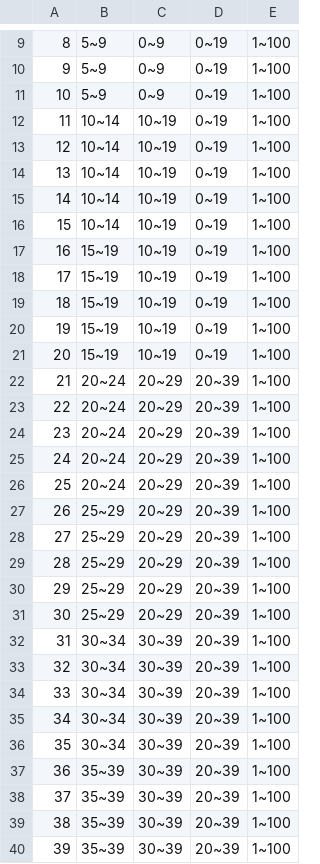
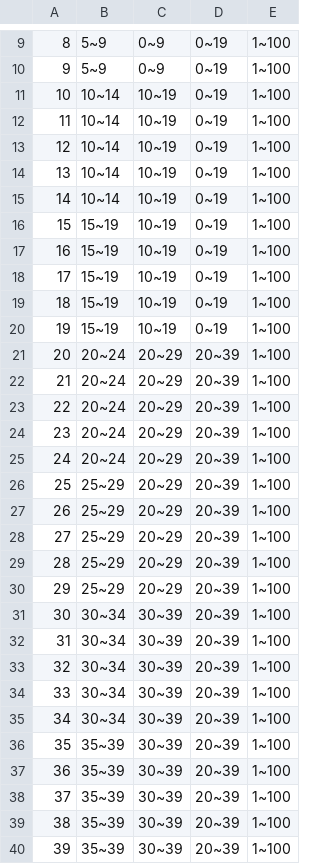
Before and after one commit to danielcanencia/security-and-data-protection, a CSV file: datasets/adult/age_categorical/hierarchies/age.csv, drawn as a sheet; only a part is shown, gaps mark what is left out; the diff covers the shown part only; the diff names each change by its address in the sheet, - before the commit and + after, or states it on an @@ line.

```diff
--- a/datasets/adult/age_categorical/hierarchies/age.csv
+++ b/datasets/adult/age_categorical/hierarchies/age.csv
-B11: 5~9
+B11: 10~14
-C11: 0~9
+C11: 10~19
-B16: 10~14
+B16: 15~19
-B21: 15~19
+B21: 20~24
-C21: 10~19
+C21: 20~29
-D21: 0~19
+D21: 20~39
-B26: 20~24
+B26: 25~29
-B31: 25~29
+B31: 30~34
-C31: 20~29
+C31: 30~39
-B36: 30~34
+B36: 35~39
```
Also changed, not shown: 38 edited cells elsewhere in this file, kmember/dataset/adult-800-age-categorical/hierarchies/age.csv.
